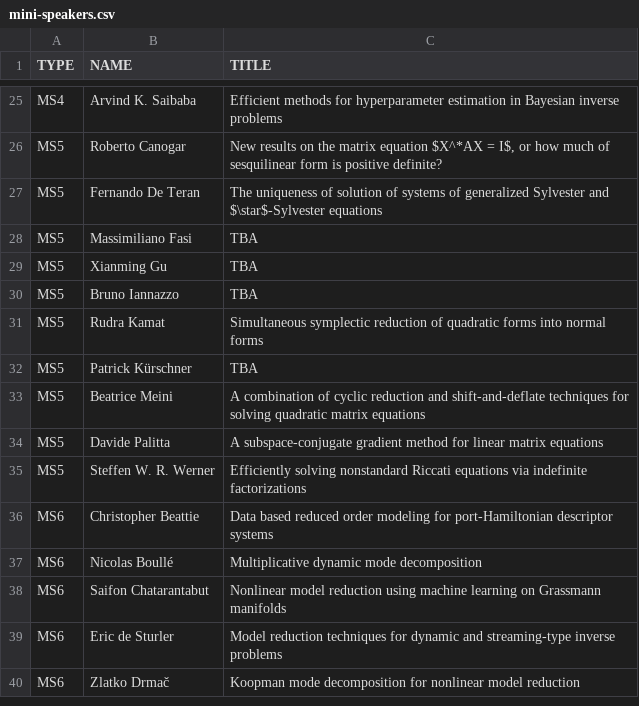
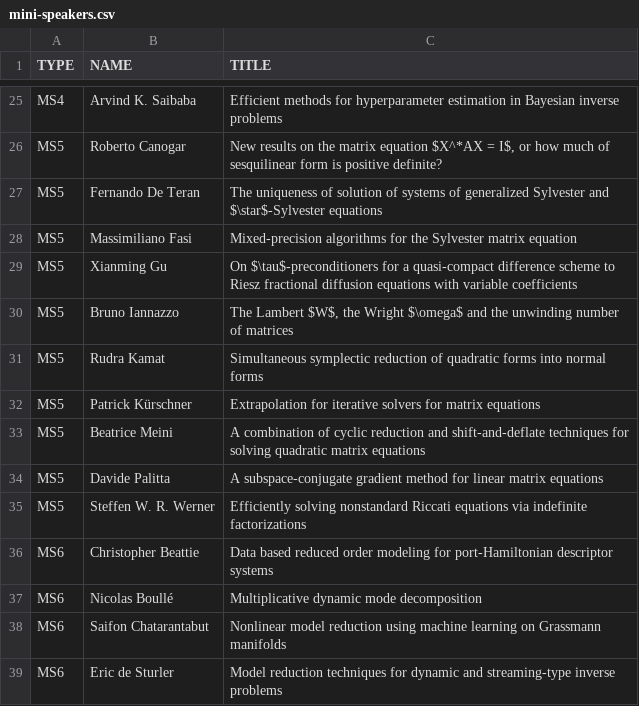
Before and after one commit to ilas2025/ilas2025.github.io, a CSV file: program/mini-speakers.csv, drawn as a sheet; only a part is shown, gaps mark what is left out; the shorter side is filled out with more unchanged rows.

```diff
--- a/program/mini-speakers.csv
+++ b/program/mini-speakers.csv
@@ -27,7 +27,7 @@ MS5,Roberto Canogar,"New results on the matrix equation $X^*AX = I$, or how much
 MS5,Fernando De Teran,The uniqueness of solution of systems of generalized Sylvester and $\star$-Sylvester equations
-MS5,Massimiliano Fasi,TBA
-MS5,Xianming Gu,TBA
-MS5,Bruno Iannazzo,TBA
+MS5,Massimiliano Fasi,Mixed-precision algorithms for the Sylvester matrix equation
+MS5,Xianming Gu,On $\tau$-preconditioners for a quasi-compact difference scheme to Riesz fractional diffusion equations with variable coefficients
+MS5,Bruno Iannazzo,"The Lambert $W$, the Wright $\omega$ and the unwinding number of matrices"
 MS5,Rudra Kamat,Simultaneous symplectic reduction of quadratic forms into normal forms
-MS5,Patrick Kürschner,TBA
+MS5,Patrick Kürschner,Extrapolation for iterative solvers for matrix equations
 MS5,Beatrice Meini,A combination of cyclic reduction and shift-and-deflate techniques for solving quadratic matrix equations
```
Also changed, not shown: 2 other files.
